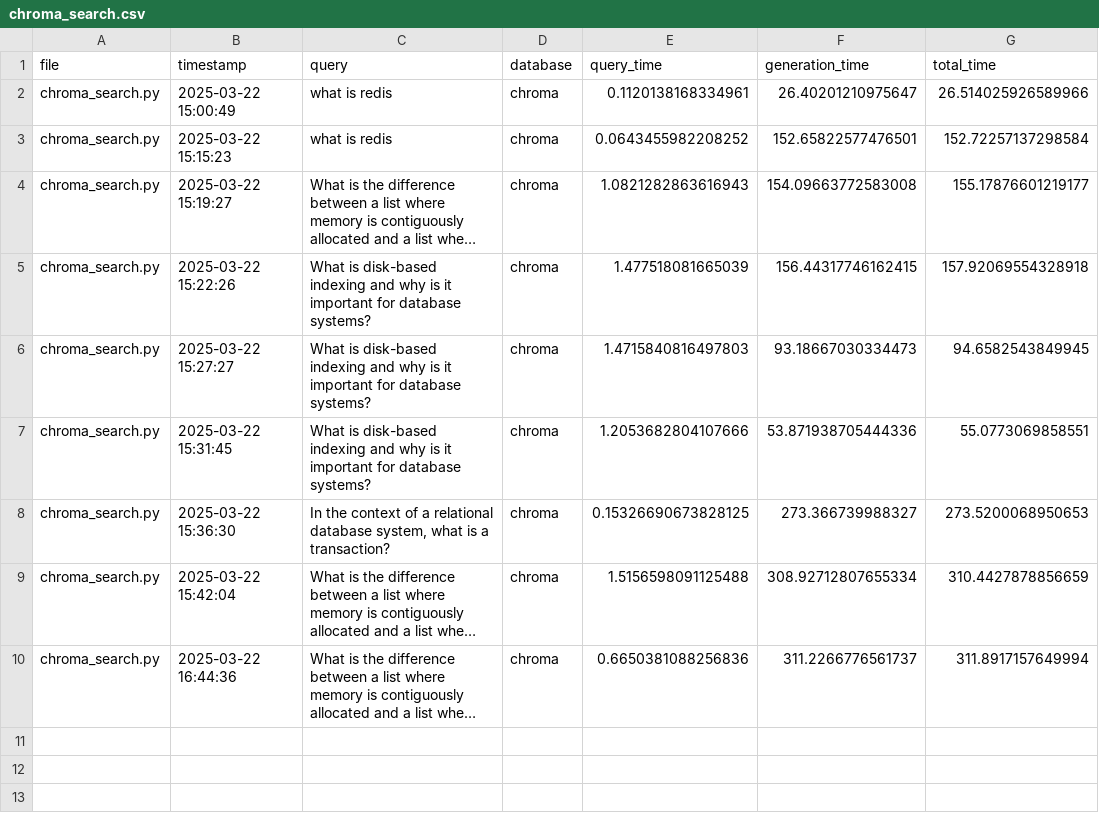
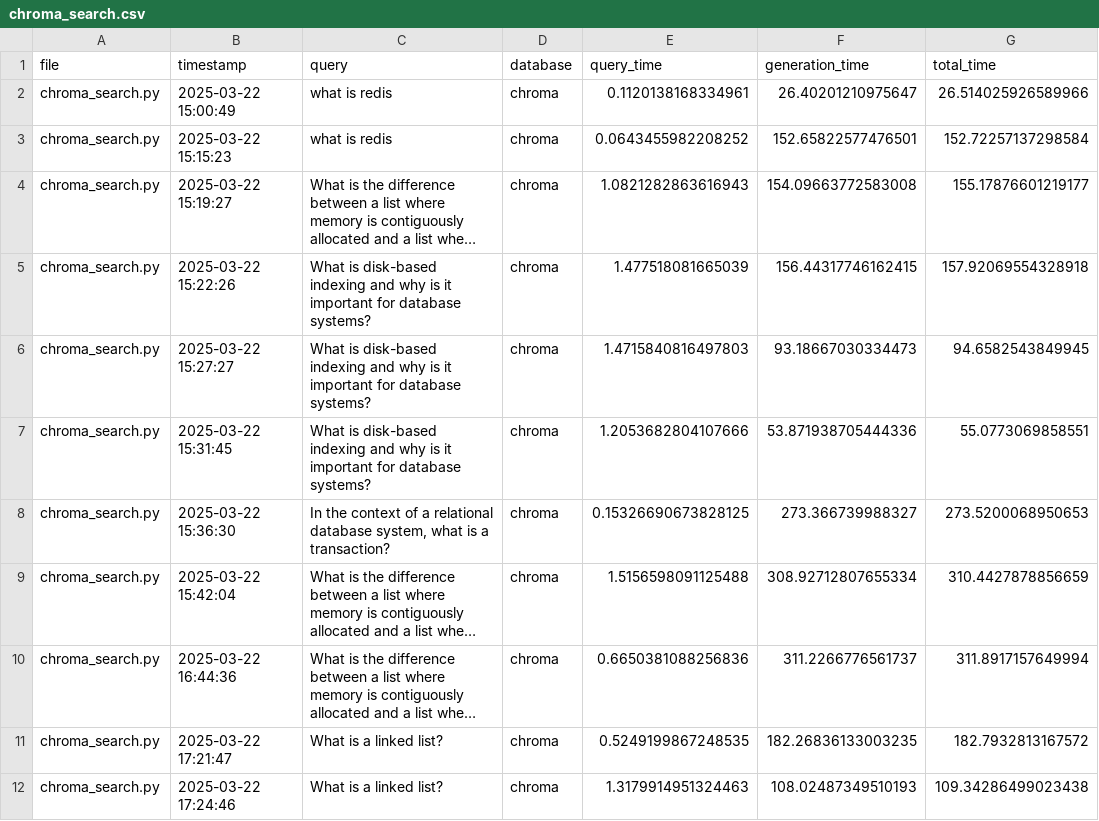
Before and after one commit to mmikanguyen/practical02, a CSV file: src/stats/chroma_search.csv, drawn as a sheet; long unchanged cells end in …; the diff names each change by its address in the sheet, - before the commit and + after, or states it on an @@ line.

```diff
--- a/src/stats/chroma_search.csv
+++ b/src/stats/chroma_search.csv
+row 11: chroma_search.py | 2025-03-22 17:21:47 | What is a linked list? | chroma | 0.5249199867248535 | 182.26836133003235 | 182.7932813167572
+row 12: chroma_search.py | 2025-03-22 17:24:46 | What is a linked list? | chroma | 1.3179914951324463 | 108.02487349510193 | 109.34286499023438
```
Also changed, not shown: src/stats/mongo_search.csv, 8 other files.
